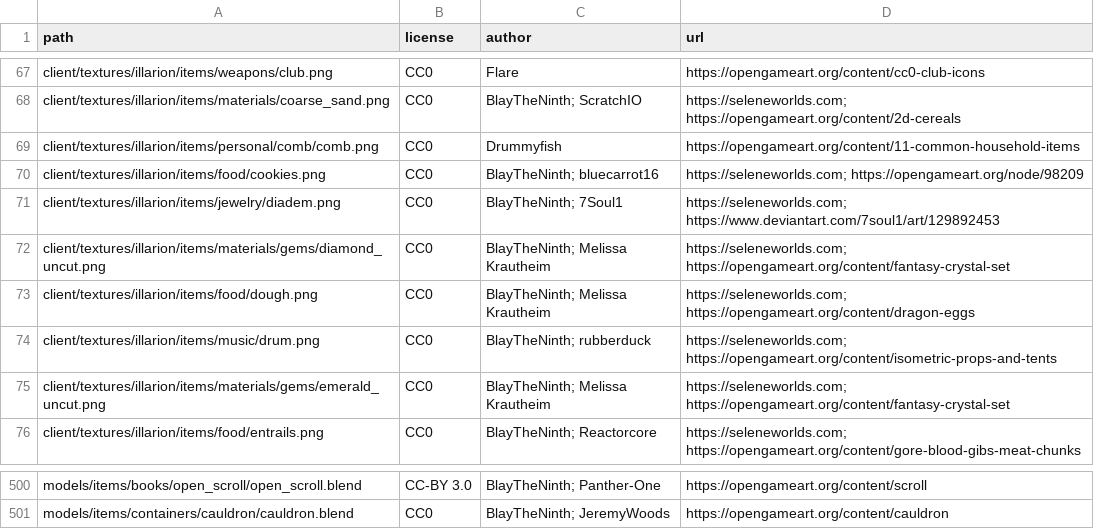
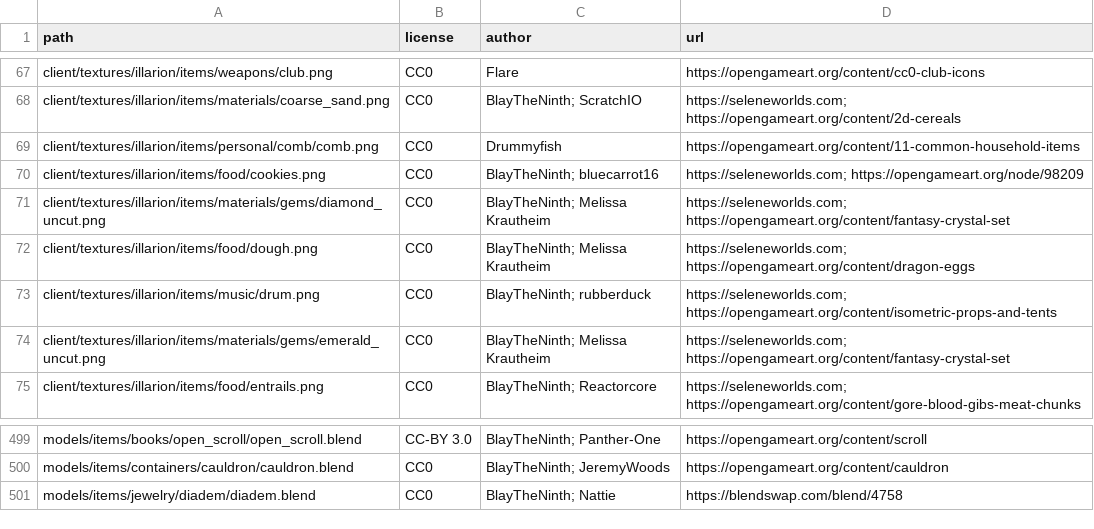
Before and after one commit to SeleneWorlds/Illarion-Gobaith-Assets, a CSV file: CREDITS.csv, drawn as a sheet; only a part is shown, gaps mark what is left out; removed rows and columns are numbered as before the commit, all else as after; the diff names each change by its address in the sheet, - before the commit and + after, or states it on an @@ line.

Commit message:
Diadem

```diff
--- a/CREDITS.csv
+++ b/CREDITS.csv
-row 71: client/textures/illarion/items/jewelry/diadem.png | CC0 | BlayTheNinth; 7Soul1 | https://seleneworlds.com; https://www.deviantart.com/7soul1/art/129892453
+row 501: models/items/jewelry/diadem/diadem.blend | CC0 | BlayTheNinth; Nattie | https://blendswap.com/blend/4758
```
Also changed, not shown: 5 other files.
